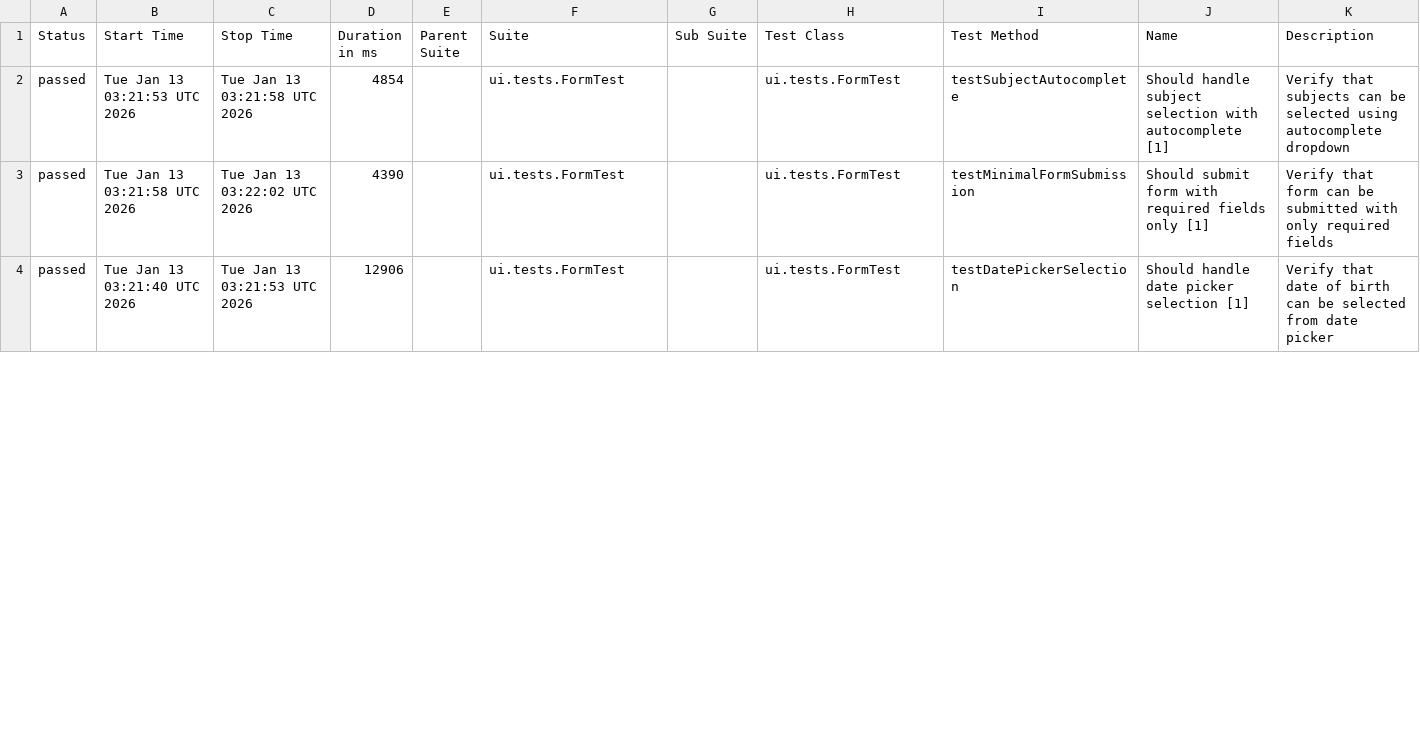
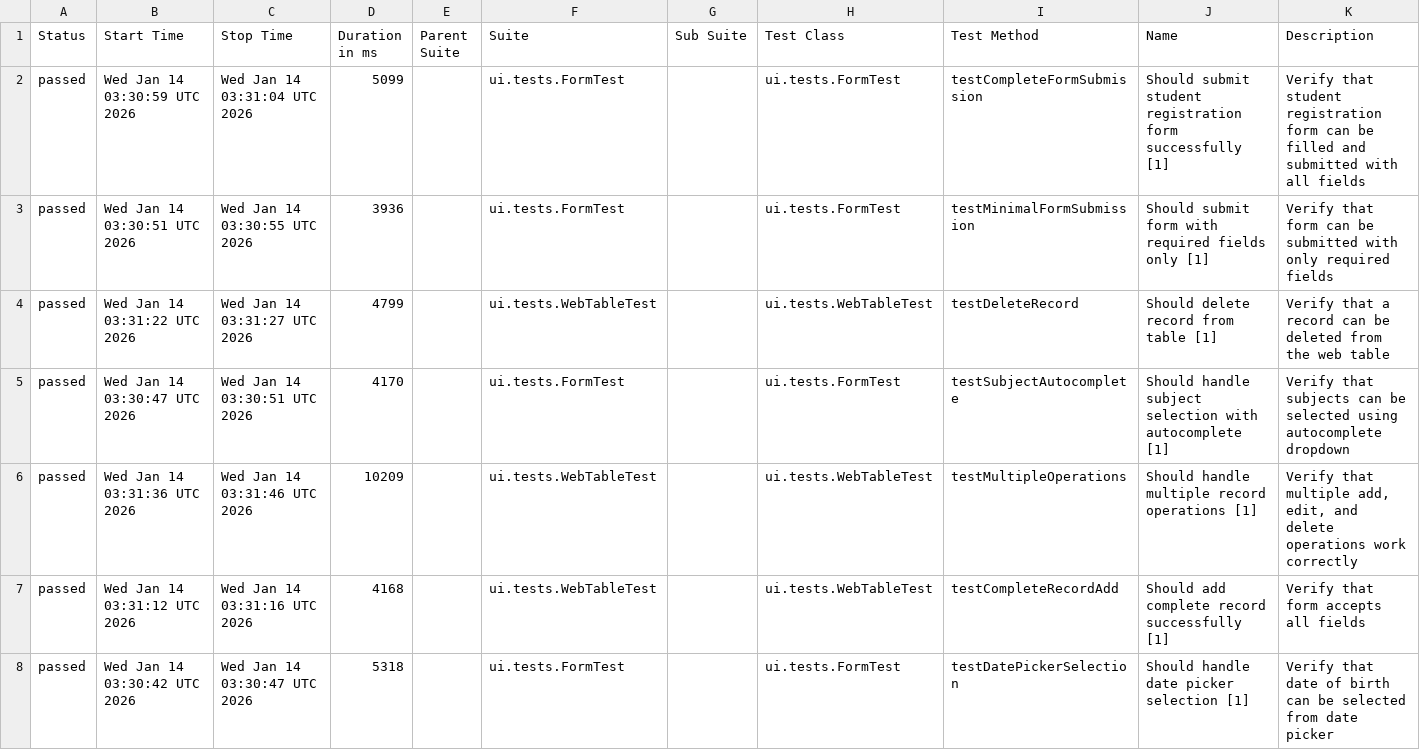
Before and after one commit to wild47/qa-automation-base, a CSV file: ui/data/suites.csv, drawn as a sheet; only a part is shown; the diff covers the shown part only.

```diff
--- a/ui/data/suites.csv
+++ b/ui/data/suites.csv
@@ -1,4 +1,8 @@
 "Status","Start Time","Stop Time","Duration in ms","Parent Suite","Suite","Sub Suite","Test Class","Test Method","Name","Description"
-"passed","Tue Jan 13 03:21:53 UTC 2026","Tue Jan 13 03:21:58 UTC 2026","4854","","ui.tests.FormTest","","ui.tests.FormTest","testSubjectAutocomplete","Should handle subject selection with autocomplete [1]","Verify that subjects can be selected using autocomplete dropdown"
-"passed","Tue Jan 13 03:21:58 UTC 2026","Tue Jan 13 03:22:02 UTC 2026","4390","","ui.tests.FormTest","","ui.tests.FormTest","testMinimalFormSubmission","Should submit form with required fields only [1]","Verify that form can be submitted with only required fields"
-"passed","Tue Jan 13 03:21:40 UTC 2026","Tue Jan 13 03:21:53 UTC 2026","12906","","ui.tests.FormTest","","ui.tests.FormTest","testDatePickerSelection","Should handle date picker selection [1]","Verify that date of birth can be selected from date picker"
+"passed","Wed Jan 14 03:30:59 UTC 2026","Wed Jan 14 03:31:04 UTC 2026","5099","","ui.tests.FormTest","","ui.tests.FormTest","testCompleteFormSubmission","Should submit student registration form successfully [1]","Verify that student registration form can be filled and submitted with all fields"
+"passed","Wed Jan 14 03:30:51 UTC 2026","Wed Jan 14 03:30:55 UTC 2026","3936","","ui.tests.FormTest","","ui.tests.FormTest","testMinimalFormSubmission","Should submit form with required fields only [1]","Verify that form can be submitted with only required fields"
+"passed","Wed Jan 14 03:31:22 UTC 2026","Wed Jan 14 03:31:27 UTC 2026","4799","","ui.tests.WebTableTest","","ui.tests.WebTableTest","testDeleteRecord","Should delete record from table [1]","Verify that a record can be deleted from the web table"
+"passed","Wed Jan 14 03:30:47 UTC 2026","Wed Jan 14 03:30:51 UTC 2026","4170","","ui.tests.FormTest","","ui.tests.FormTest","testSubjectAutocomplete","Should handle subject selection with autocomplete [1]","Verify that subjects can be selected using autocomplete dropdown"
+"passed","Wed Jan 14 03:31:36 UTC 2026","Wed Jan 14 03:31:46 UTC 2026","10209","","ui.tests.WebTableTest","","ui.tests.WebTableTest","testMultipleOperations","Should handle multiple record operations [1]","Verify that multiple add, edit, and delete operations work correctly"
+"passed","Wed Jan 14 03:31:12 UTC 2026","Wed Jan 14 03:31:16 UTC 2026","4168","","ui.tests.WebTableTest","","ui.tests.WebTableTest","testCompleteRecordAdd","Should add complete record successfully [1]","Verify that form accepts all fields"
+"passed","Wed Jan 14 03:30:42 UTC 2026","Wed Jan 14 03:30:47 UTC 2026","5318","","ui.tests.FormTest","","ui.tests.FormTest","testDatePickerSelection","Should handle date picker selection [1]","Verify that date of birth can be selected from date picker"
```
Also changed, not shown: 4 added rows, 1 removed row and 3 edited cells elsewhere in this file, 53 other files.
